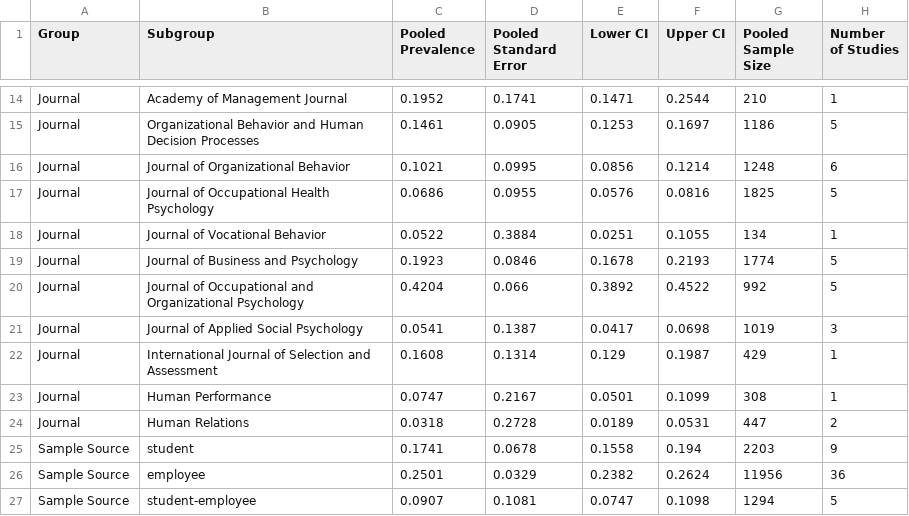
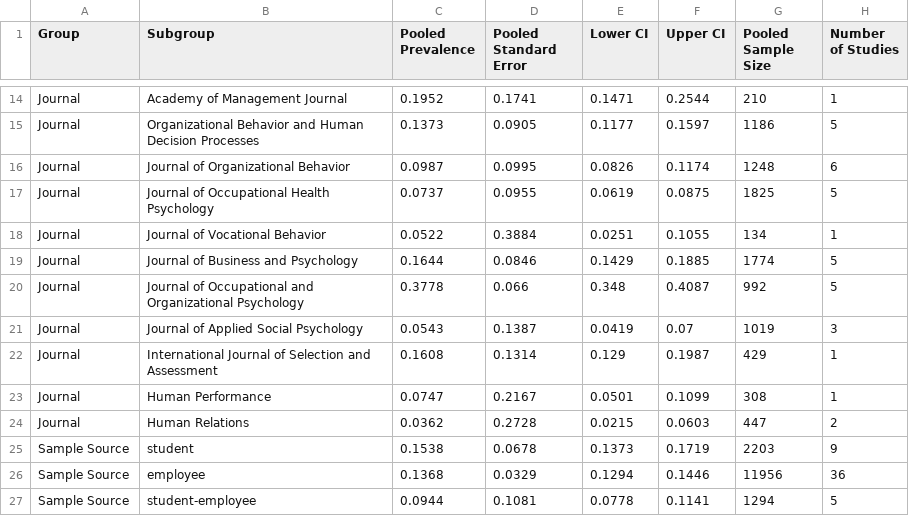
Before and after one commit to cory-moore/careless_response_meta_analysis, a CSV file: results/pooled_proportions.csv, drawn as a sheet; only a part is shown, gaps mark what is left out; the diff covers the shown part only; the diff names each change by its address in the sheet, - before the commit and + after, or states it on an @@ line.

Commit message:
update pooled estimate calculation

```diff
--- a/results/pooled_proportions.csv
+++ b/results/pooled_proportions.csv
-C15 (Pooled Prevalence): 0.1461
+C15 (Pooled Prevalence): 0.1373
-E15 (Lower CI): 0.1253
+E15 (Lower CI): 0.1177
-F15 (Upper CI): 0.1697
+F15 (Upper CI): 0.1597
-C16 (Pooled Prevalence): 0.1021
+C16 (Pooled Prevalence): 0.0987
-E16 (Lower CI): 0.0856
+E16 (Lower CI): 0.0826
-F16 (Upper CI): 0.1214
+F16 (Upper CI): 0.1174
-C17 (Pooled Prevalence): 0.0686
+C17 (Pooled Prevalence): 0.0737
-E17 (Lower CI): 0.0576
+E17 (Lower CI): 0.0619
-F17 (Upper CI): 0.0816
+F17 (Upper CI): 0.0875
-C19 (Pooled Prevalence): 0.1923
+C19 (Pooled Prevalence): 0.1644
-E19 (Lower CI): 0.1678
+E19 (Lower CI): 0.1429
-F19 (Upper CI): 0.2193
+F19 (Upper CI): 0.1885
-C20 (Pooled Prevalence): 0.4204
+C20 (Pooled Prevalence): 0.3778
-E20 (Lower CI): 0.3892
+E20 (Lower CI): 0.348
-F20 (Upper CI): 0.4522
+F20 (Upper CI): 0.4087
-C21 (Pooled Prevalence): 0.0541
+C21 (Pooled Prevalence): 0.0543
-E21 (Lower CI): 0.0417
+E21 (Lower CI): 0.0419
-F21 (Upper CI): 0.0698
+F21 (Upper CI): 0.07
-C24 (Pooled Prevalence): 0.0318
+C24 (Pooled Prevalence): 0.0362
-E24 (Lower CI): 0.0189
+E24 (Lower CI): 0.0215
-F24 (Upper CI): 0.0531
+F24 (Upper CI): 0.0603
-C25 (Pooled Prevalence): 0.1741
+C25 (Pooled Prevalence): 0.1538
-E25 (Lower CI): 0.1558
+E25 (Lower CI): 0.1373
-F25 (Upper CI): 0.194
+F25 (Upper CI): 0.1719
-C26 (Pooled Prevalence): 0.2501
+C26 (Pooled Prevalence): 0.1368
-E26 (Lower CI): 0.2382
+E26 (Lower CI): 0.1294
-F26 (Upper CI): 0.2624
+F26 (Upper CI): 0.1446
-C27 (Pooled Prevalence): 0.0907
+C27 (Pooled Prevalence): 0.0944
-E27 (Lower CI): 0.0747
+E27 (Lower CI): 0.0778
-F27 (Upper CI): 0.1098
+F27 (Upper CI): 0.1141
```
Also changed, not shown: 85 edited cells elsewhere in this file, 1 other file.
